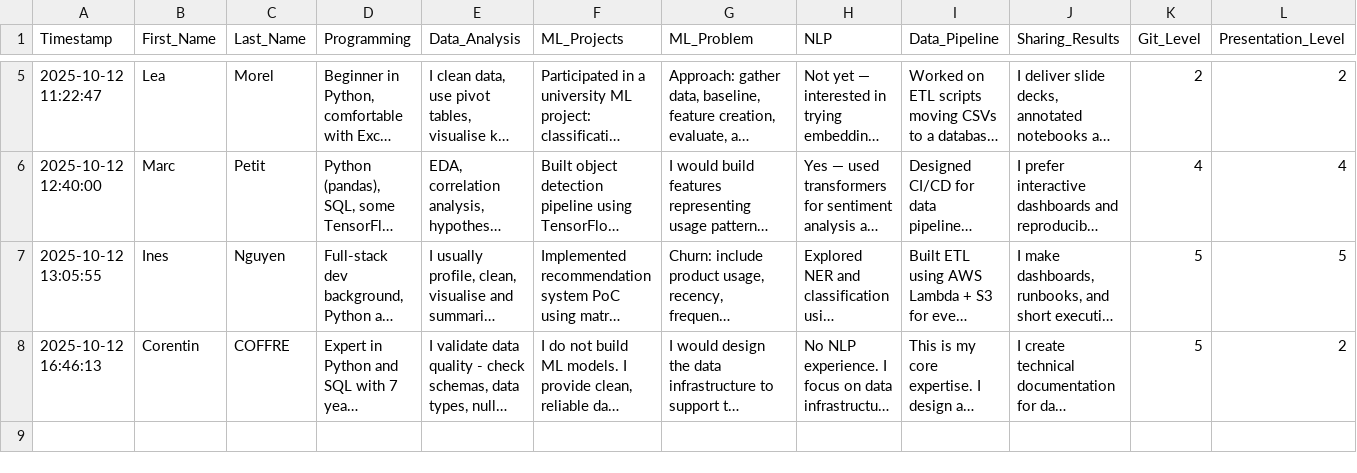
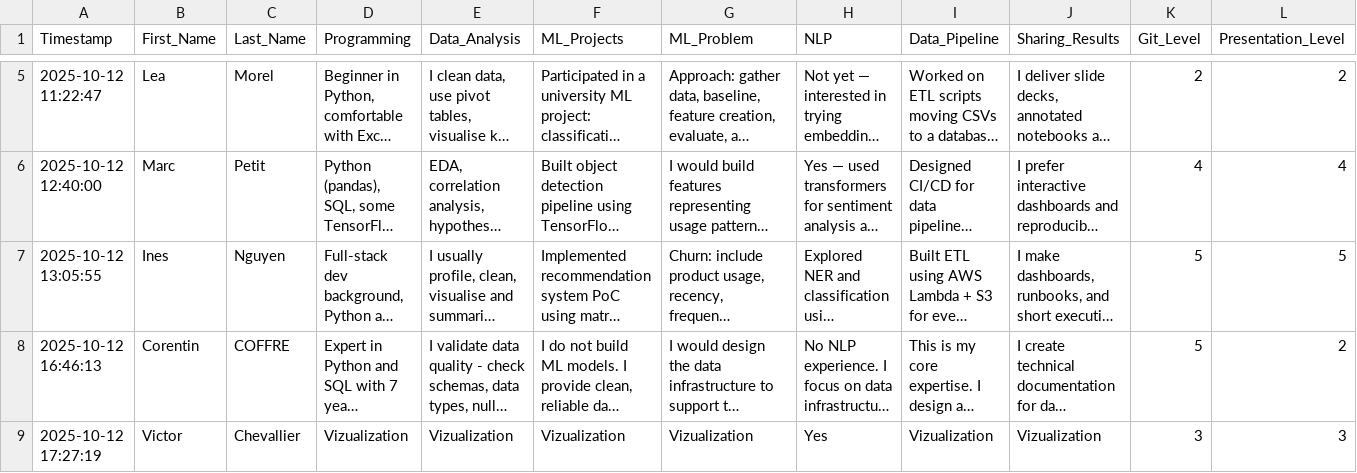
Before and after one commit to thay-thay/semantic-analysis-project, a CSV file: data/user_responses.csv, drawn as a sheet; only a part is shown, gaps mark what is left out; long unchanged cells end in …; rows hold the shown columns only; the diff names each change by its address in the sheet, - before the commit and + after, or states it on an @@ line.

Commit message:
Add response from Victor Chevallier

```diff
--- a/data/user_responses.csv
+++ b/data/user_responses.csv
+row 9: 2025-10-12 17:27:19 | Victor | Chevallier | Vizualization | Vizualization | Vizualization | Vizualization | Yes | Vizualization | Vizualization | 3 | 3
```
